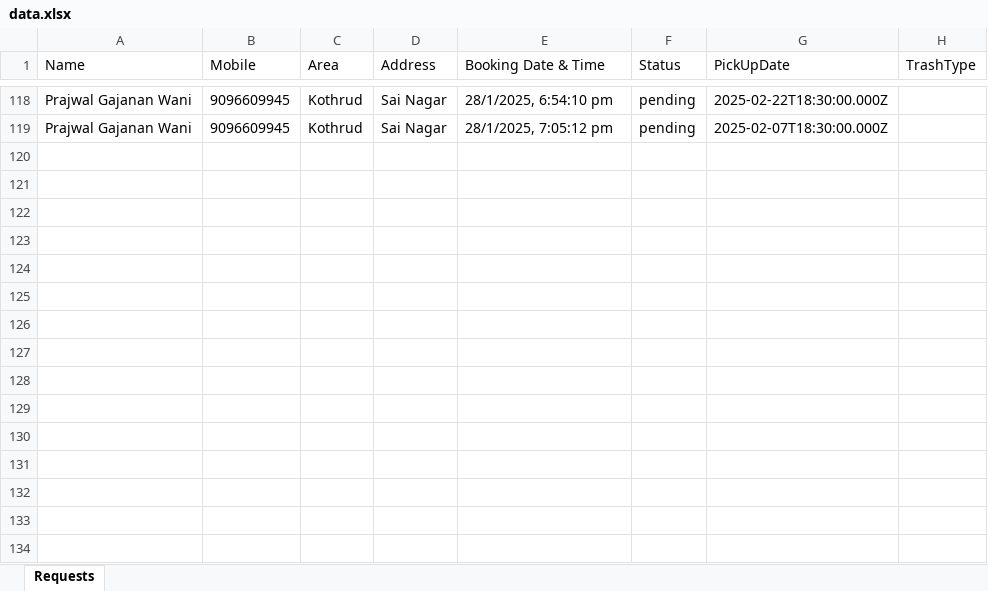
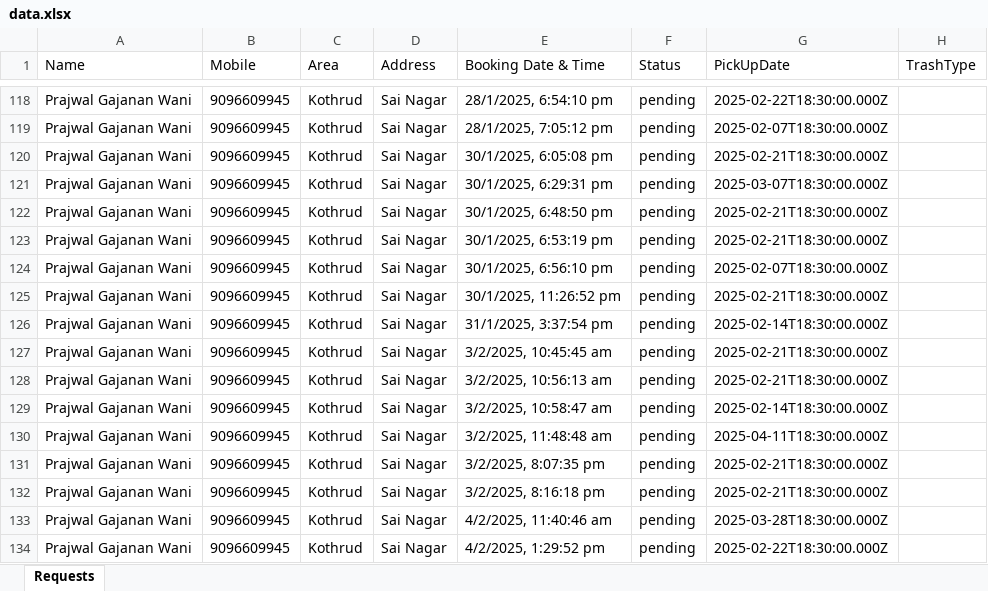
Before and after one commit to Prajwalwani05/trash-o-green-02-12, an Excel workbook: backend/data.xlsx, sheet Requests, drawn as a sheet; only a part is shown, gaps mark what is left out; values as stored, in another font and other column widths than the file's, no borders; the diff names each change by its address in the sheet, - before the commit and + after, or states it on an @@ line.

Commit message:
Initial commit with frontend and backend

```diff
--- a/backend/data.xlsx (sheet Requests)
+++ b/backend/data.xlsx (sheet Requests)
+row 120: Prajwal Gajanan Wani | 9096609945 | Kothrud | Sai Nagar | 30/1/2025, 6:05:08 pm | pending | 2025-02-21T18:30:00.000Z
+row 121: Prajwal Gajanan Wani | 9096609945 | Kothrud | Sai Nagar | 30/1/2025, 6:29:31 pm | pending | 2025-03-07T18:30:00.000Z
+row 122: Prajwal Gajanan Wani | 9096609945 | Kothrud | Sai Nagar | 30/1/2025, 6:48:50 pm | pending | 2025-02-21T18:30:00.000Z
+row 123: Prajwal Gajanan Wani | 9096609945 | Kothrud | Sai Nagar | 30/1/2025, 6:53:19 pm | pending | 2025-02-21T18:30:00.000Z
+row 124: Prajwal Gajanan Wani | 9096609945 | Kothrud | Sai Nagar | 30/1/2025, 6:56:10 pm | pending | 2025-02-07T18:30:00.000Z
+row 125: Prajwal Gajanan Wani | 9096609945 | Kothrud | Sai Nagar | 30/1/2025, 11:26:52 pm | pending | 2025-02-21T18:30:00.000Z
+row 126: Prajwal Gajanan Wani | 9096609945 | Kothrud | Sai Nagar | 31/1/2025, 3:37:54 pm | pending | 2025-02-14T18:30:00.000Z
+row 127: Prajwal Gajanan Wani | 9096609945 | Kothrud | Sai Nagar | 3/2/2025, 10:45:45 am | pending | 2025-02-21T18:30:00.000Z
+row 128: Prajwal Gajanan Wani | 9096609945 | Kothrud | Sai Nagar | 3/2/2025, 10:56:13 am | pending | 2025-02-21T18:30:00.000Z
+row 129: Prajwal Gajanan Wani | 9096609945 | Kothrud | Sai Nagar | 3/2/2025, 10:58:47 am | pending | 2025-02-14T18:30:00.000Z
+row 130: Prajwal Gajanan Wani | 9096609945 | Kothrud | Sai Nagar | 3/2/2025, 11:48:48 am | pending | 2025-04-11T18:30:00.000Z
+row 131: Prajwal Gajanan Wani | 9096609945 | Kothrud | Sai Nagar | 3/2/2025, 8:07:35 pm | pending | 2025-02-21T18:30:00.000Z
+row 132: Prajwal Gajanan Wani | 9096609945 | Kothrud | Sai Nagar | 3/2/2025, 8:16:18 pm | pending | 2025-02-21T18:30:00.000Z
+row 133: Prajwal Gajanan Wani | 9096609945 | Kothrud | Sai Nagar | 4/2/2025, 11:40:46 am | pending | 2025-03-28T18:30:00.000Z
+row 134: Prajwal Gajanan Wani | 9096609945 | Kothrud | Sai Nagar | 4/2/2025, 1:29:52 pm | pending | 2025-02-22T18:30:00.000Z
```
Also changed, not shown: 29 other files.
